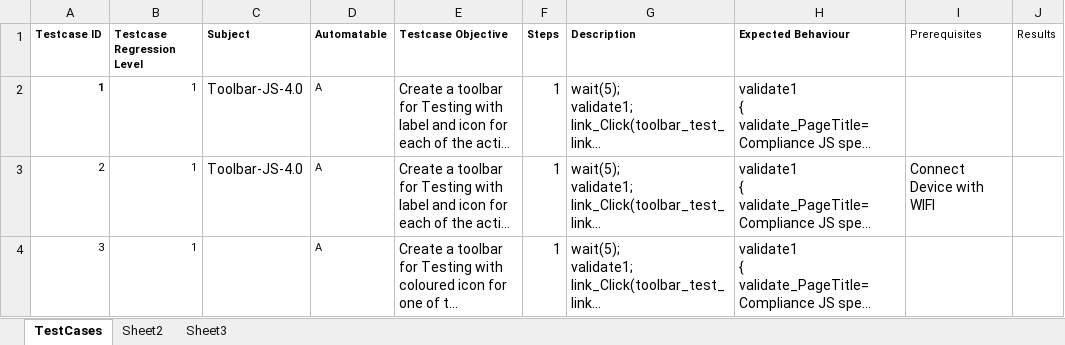
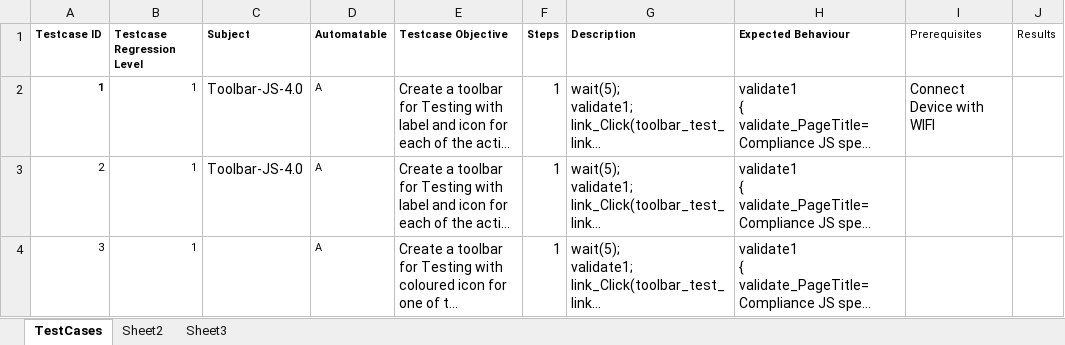
Before and after one commit to rhomobile/RMS-Testing, an Excel workbook: auto/other/UIAutomation/Hybrid_TestNG_Framework/src/com/xls/Toolbar_JS.xlsx, sheet TestCases, drawn as a sheet; only a part is shown; long unchanged cells end in …; values as stored, in another font and other column widths than the file's, no borders; the diff covers the shown part only; the diff names each change by its address in the sheet, - before the commit and + after, or states it on an @@ line.

```diff
--- a/auto/other/UIAutomation/Hybrid_TestNG_Framework/src/com/xls/Toolbar_JS.xlsx (sheet TestCases)
+++ b/auto/other/UIAutomation/Hybrid_TestNG_Framework/src/com/xls/Toolbar_JS.xlsx (sheet TestCases)
-I2 (Prerequisites): (empty)
+I2 (Prerequisites): Connect Device with WIFI
-I3 (Prerequisites): Connect Device with WIFI
+I3 (Prerequisites): (empty)
```
Also changed, not shown: 2 edited cells elsewhere in this sheet, auto/other/UIAutomation/Hybrid_TestNG_Framework/src/com/xls/Rhodes_Hyperlinks.xlsx, auto/other/UIAutomation/Hybrid_TestNG_Framework/src/com/xls/SignalIndicator_JS.xlsx, 20 other files.
